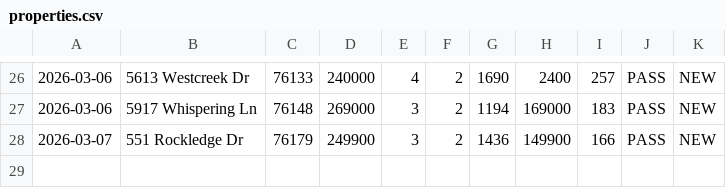
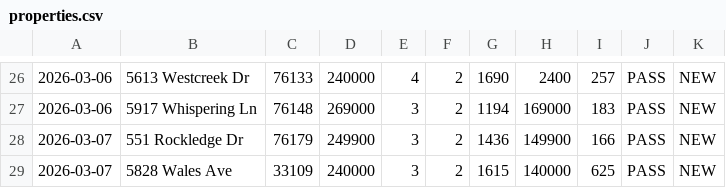
Before and after one commit to clawmango0/real-estate-scanner, a CSV file: data/properties.csv, drawn as a sheet; only a part is shown, gaps mark what is left out; the diff names each change by its address in the sheet, - before the commit and + after, or states it on an @@ line.

Commit message:
Add 5828 Wales Ave - 40K, 3bd/2ba, 25/mo CF

```diff
--- a/data/properties.csv
+++ b/data/properties.csv
+row 29: 2026-03-07 | 5828 Wales Ave | 33109 | 240000 | 3 | 2 | 1615 | 140000 | 625 | PASS | NEW
```
Also changed, not shown: 2 other files.
